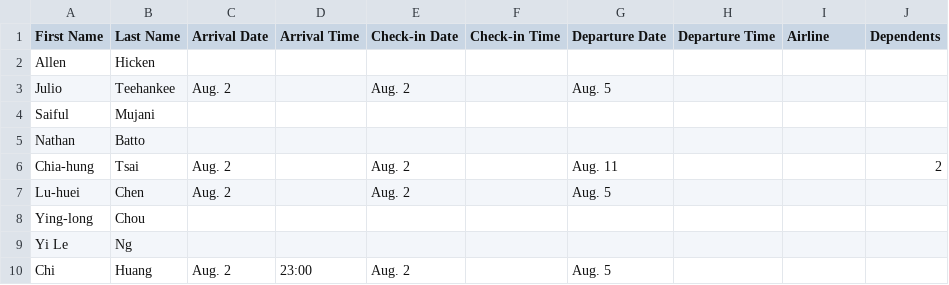
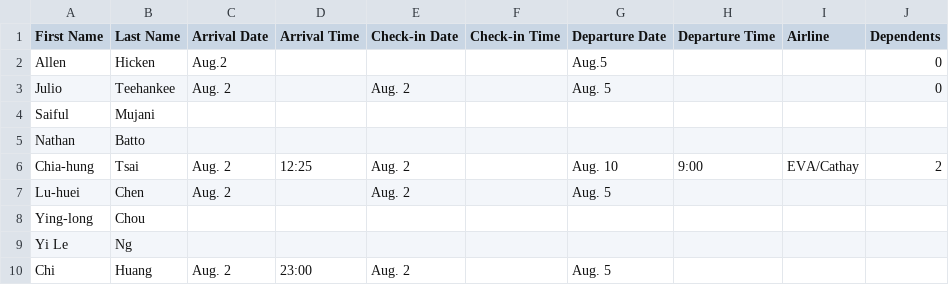
Before and after one commit to TsaiChiahung/FamilyPolitics, a CSV file: Doc/List.csv, drawn as a sheet.

Commit message:
Update List.csv

```diff
--- a/Doc/List.csv
+++ b/Doc/List.csv
@@ -1,7 +1,7 @@
 First Name,Last Name,Arrival Date,Arrival Time,Check-in Date,Check-in Time,Departure Date,Departure Time,Airline,Dependents
-Allen,Hicken,,,,,,,,
-Julio,Teehankee,Aug. 2,,Aug. 2,,Aug. 5,,,
+Allen,Hicken,Aug.2,,,,Aug.5,,,0
+Julio,Teehankee,Aug. 2,,Aug. 2,,Aug. 5,,,0
 Saiful,Mujani,,,,,,,,
 Nathan,Batto,,,,,,,,
-Chia-hung ,Tsai,Aug. 2,,Aug. 2,,Aug. 11,,,2
+Chia-hung ,Tsai,Aug. 2,12:25,Aug. 2,,Aug. 10,9:00,EVA/Cathay,2
 Lu-huei,Chen,Aug. 2,,Aug. 2,,Aug. 5,,,
```
